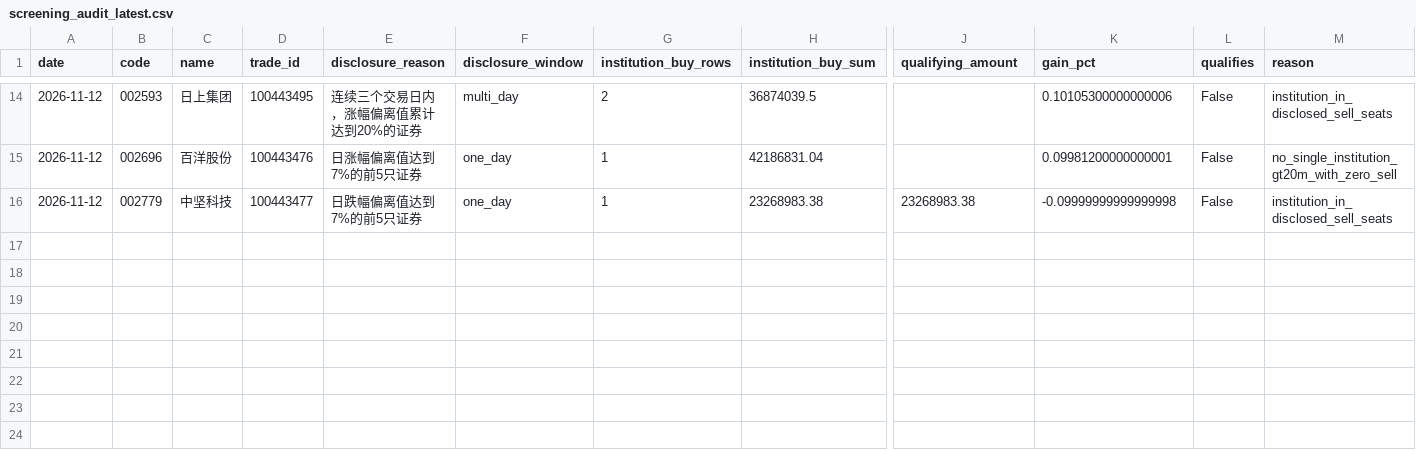
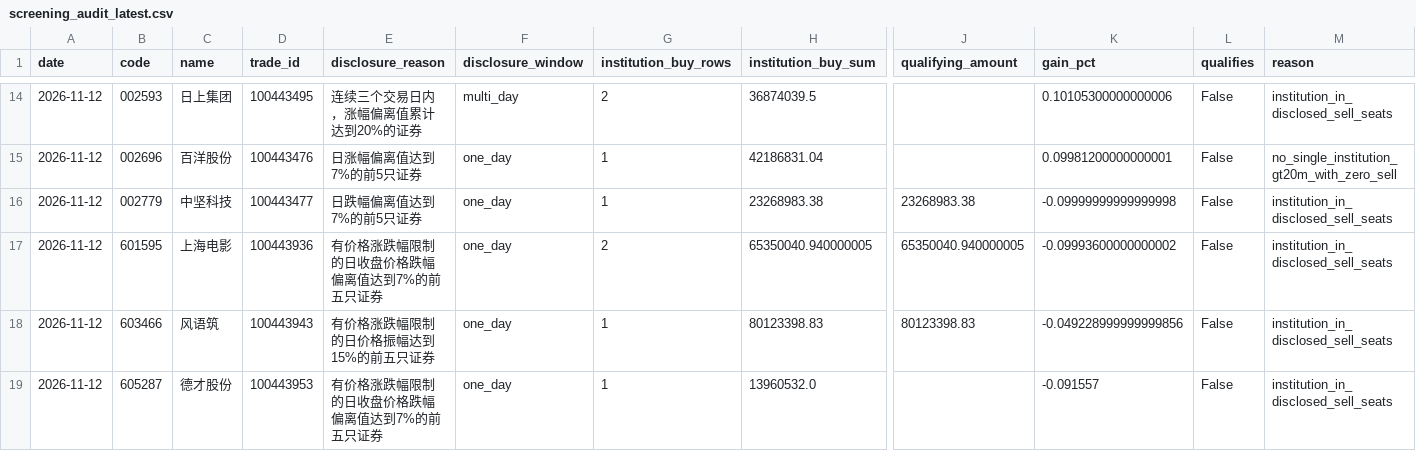
Before and after one commit to huvan9527-a11y/longhu, a CSV file: reports/screening_audit_latest.csv, drawn as a sheet; only a part is shown, gaps mark what is left out; rows hold the shown columns only; the diff names each change by its address in the sheet, - before the commit and + after, or states it on an @@ line.

```diff
--- a/reports/screening_audit_latest.csv
+++ b/reports/screening_audit_latest.csv
+row 17: 2026-11-12 | 601595 | 上海电影 | 100443936 | 有价格涨跌幅限制的日收盘价格跌幅偏离值达到7%的前五只证券 | one_day | 2 | 65350040.940000005 | 65350040.940000005 | -0.09993600000000002 | False | institution_in_disclosed_sell_seats
+row 18: 2026-11-12 | 603466 | 风语筑 | 100443943 | 有价格涨跌幅限制的日价格振幅达到15%的前五只证券 | one_day | 1 | 80123398.83 | 80123398.83 | -0.049228999999999856 | False | institution_in_disclosed_sell_seats
+row 19: 2026-11-12 | 605287 | 德才股份 | 100443953 | 有价格涨跌幅限制的日收盘价格跌幅偏离值达到7%的前五只证券 | one_day | 1 | 13960532.0 |  | -0.091557 | False | institution_in_disclosed_sell_seats
```
Also changed, not shown: reports/skipped_stocks.csv, 2 other files.
